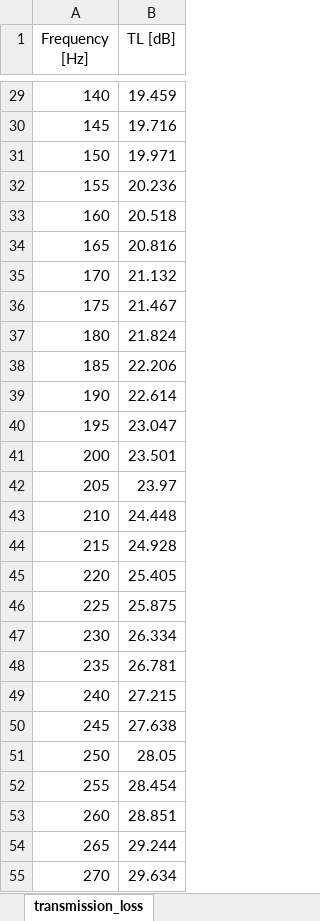
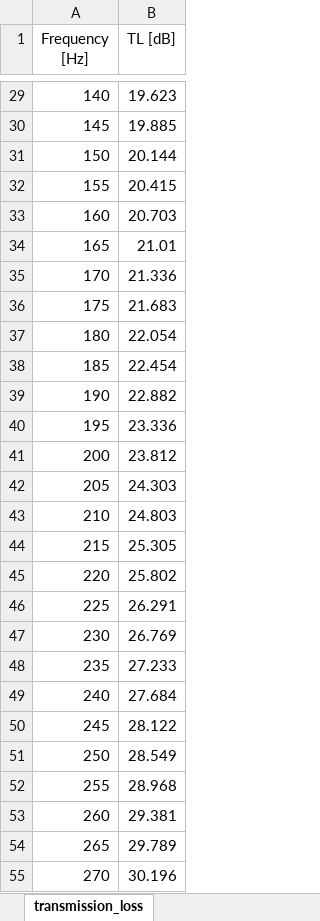
Before and after one commit to MOPT-UFSC/VIBRA, an Excel workbook: validation/data/particle_velocity/results/silencer/WB_results_silencer_DB_Vn1_Z1_Z2_20mm.xlsx, sheet transmission_loss, drawn as a sheet; only a part is shown, gaps mark what is left out; values as stored, in another font and other column widths than the file's, no borders; the diff covers the shown part only; the diff names each change by its address in the sheet, - before the commit and + after, or states it on an @@ line.

```diff
--- a/validation/data/particle_velocity/results/silencer/WB_results_silencer_DB_Vn1_Z1_Z2_20mm.xlsx (sheet transmission_loss)
+++ b/validation/data/particle_velocity/results/silencer/WB_results_silencer_DB_Vn1_Z1_Z2_20mm.xlsx (sheet transmission_loss)
-B29 (TL [dB]): 19.459
+B29 (TL [dB]): 19.623
-B30 (TL [dB]): 19.716
+B30 (TL [dB]): 19.885
-B31 (TL [dB]): 19.971
+B31 (TL [dB]): 20.144
-B32 (TL [dB]): 20.236
+B32 (TL [dB]): 20.415
-B33 (TL [dB]): 20.518
+B33 (TL [dB]): 20.703
-B34 (TL [dB]): 20.816
+B34 (TL [dB]): 21.01
-B35 (TL [dB]): 21.132
+B35 (TL [dB]): 21.336
-B36 (TL [dB]): 21.467
+B36 (TL [dB]): 21.683
-B37 (TL [dB]): 21.824
+B37 (TL [dB]): 22.054
-B38 (TL [dB]): 22.206
+B38 (TL [dB]): 22.454
-B39 (TL [dB]): 22.614
+B39 (TL [dB]): 22.882
-B40 (TL [dB]): 23.047
+B40 (TL [dB]): 23.336
-B41 (TL [dB]): 23.501
+B41 (TL [dB]): 23.812
-B42 (TL [dB]): 23.97
+B42 (TL [dB]): 24.303
-B43 (TL [dB]): 24.448
+B43 (TL [dB]): 24.803
-B44 (TL [dB]): 24.928
+B44 (TL [dB]): 25.305
-B45 (TL [dB]): 25.405
+B45 (TL [dB]): 25.802
-B46 (TL [dB]): 25.875
+B46 (TL [dB]): 26.291
-B47 (TL [dB]): 26.334
+B47 (TL [dB]): 26.769
-B48 (TL [dB]): 26.781
+B48 (TL [dB]): 27.233
-B49 (TL [dB]): 27.215
+B49 (TL [dB]): 27.684
-B50 (TL [dB]): 27.638
+B50 (TL [dB]): 28.122
-B51 (TL [dB]): 28.05
+B51 (TL [dB]): 28.549
-B52 (TL [dB]): 28.454
+B52 (TL [dB]): 28.968
-B53 (TL [dB]): 28.851
+B53 (TL [dB]): 29.381
-B54 (TL [dB]): 29.244
+B54 (TL [dB]): 29.789
-B55 (TL [dB]): 29.634
+B55 (TL [dB]): 30.196
```
Also changed, not shown: 253 edited cells elsewhere in this sheet, 4 other files.
